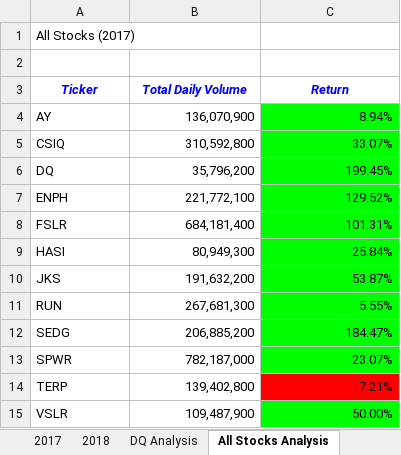
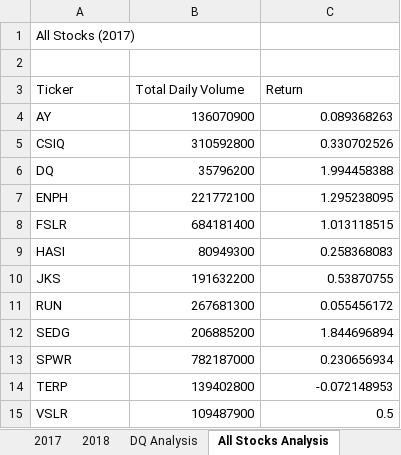
Before and after one commit to joewoo10/stock-analysis, an Excel workbook: green_stocks.xlsm, sheet All Stocks Analysis, drawn as a sheet; values as stored, in another font and other column widths than the file's, no borders; charts and pictures not drawn; the diff names each change by its address in the sheet, - before the commit and + after, or states it on an @@ line.

Commit message:
Run button, analyze any yr, code performance

```diff
--- a/green_stocks.xlsm (sheet All Stocks Analysis)
+++ b/green_stocks.xlsm (sheet All Stocks Analysis)
@@ A3:C3 bold: on → off, italic: on → off, text colour: #0000FF → black, alignment: center → left @@
-B4 (Total Daily Volume): 136,070,900
+B4 (Total Daily Volume): 136070900
-C4 (Return): 8.94%
+C4 (Return): 0.089368263
-C4:C13 fill: #00FF00
+C4:C13 fill: none
-B5 (Total Daily Volume): 310,592,800
+B5 (Total Daily Volume): 310592800
-C5 (Return): 33.07%
+C5 (Return): 0.330702526
-B6 (Total Daily Volume): 35,796,200
+B6 (Total Daily Volume): 35796200
-C6 (Return): 199.45%
+C6 (Return): 1.994458388
-B7 (Total Daily Volume): 221,772,100
+B7 (Total Daily Volume): 221772100
-C7 (Return): 129.52%
+C7 (Return): 1.295238095
-B8 (Total Daily Volume): 684,181,400
+B8 (Total Daily Volume): 684181400
-C8 (Return): 101.31%
+C8 (Return): 1.013118515
-B9 (Total Daily Volume): 80,949,300
+B9 (Total Daily Volume): 80949300
-C9 (Return): 25.84%
+C9 (Return): 0.258368083
-B10 (Total Daily Volume): 191,632,200
+B10 (Total Daily Volume): 191632200
-C10 (Return): 53.87%
+C10 (Return): 0.53870755
-B11 (Total Daily Volume): 267,681,300
+B11 (Total Daily Volume): 267681300
-C11 (Return): 5.55%
+C11 (Return): 0.055456172
-B12 (Total Daily Volume): 206,885,200
+B12 (Total Daily Volume): 206885200
-C12 (Return): 184.47%
+C12 (Return): 1.844696894
-B13 (Total Daily Volume): 782,187,000
+B13 (Total Daily Volume): 782187000
-C13 (Return): 23.07%
+C13 (Return): 0.230656934
-B14 (Total Daily Volume): 139,402,800
+B14 (Total Daily Volume): 139402800
-C14 (Return): -7.21%
+C14 (Return): -0.072148953
-C14 fill: #FF0000
+C14 fill: none
-B15 (Total Daily Volume): 109,487,900
+B15 (Total Daily Volume): 109487900
-C15 (Return): 50.00%
+C15 (Return): 0.5
-C15 fill: #00FF00
+C15 fill: none
```
Also changed, not shown: charts or pictures.
